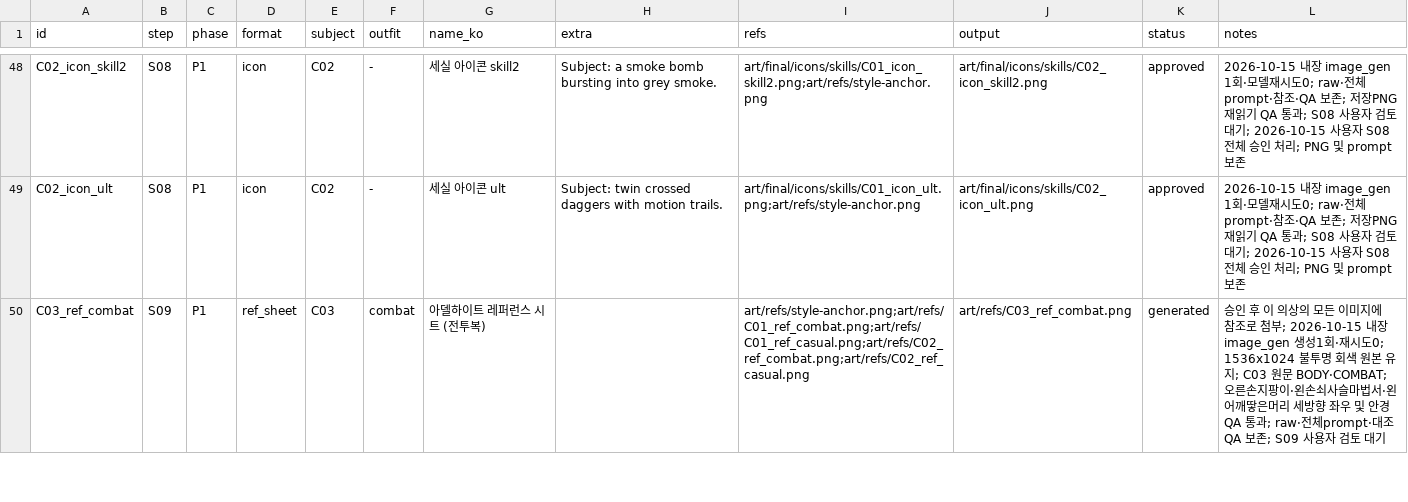
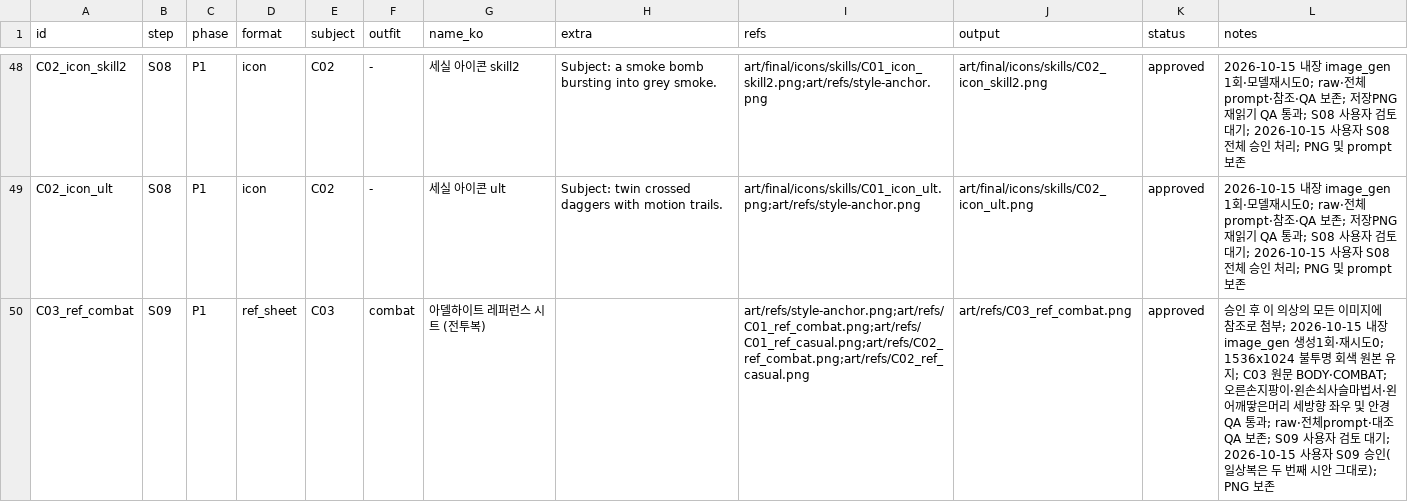
Before and after one commit to qruse/game, a CSV file: art/manifest.csv, drawn as a sheet; only a part is shown, gaps mark what is left out; the diff covers the shown part only; the diff names each change by its address in the sheet, - before the commit and + after, or states it on an @@ line.

```diff
--- a/art/manifest.csv
+++ b/art/manifest.csv
-K50 (status): generated
+K50 (status): approved
-L50 (notes): …토 대기
+L50 (notes): …토 대기; 2026-10-15 사용자 S09 승인(일상복은 두 번째 시안 그대로); PNG 보존
```
Also changed, not shown: 9 edited cells elsewhere in this file, 14 other files.
